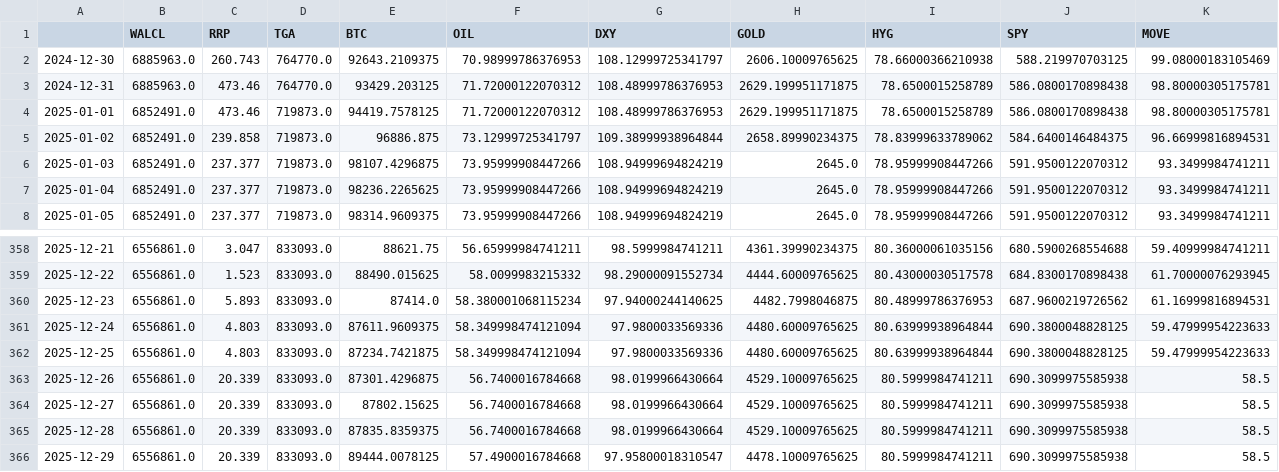
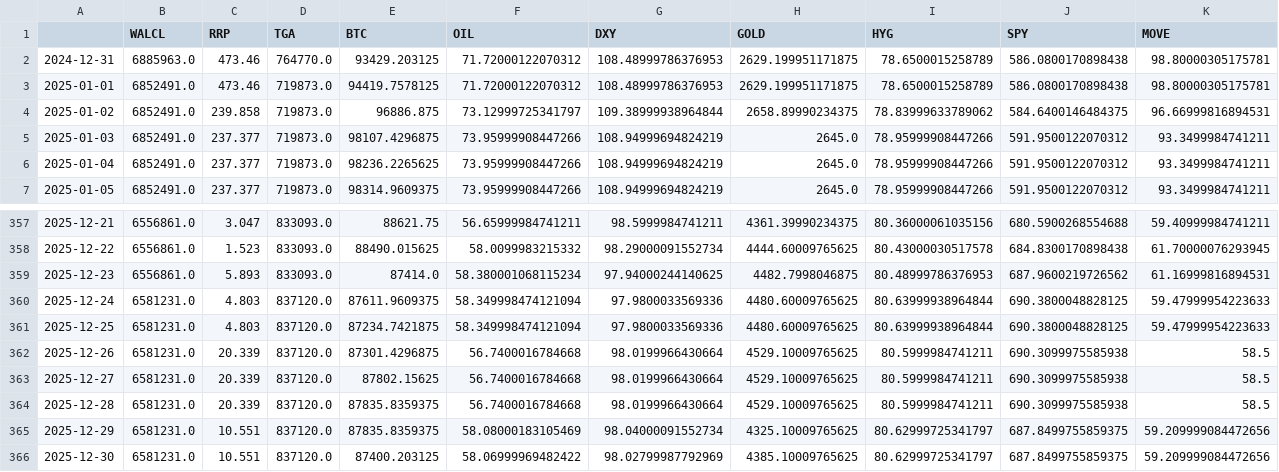
Before and after one commit to revitbaby/investor-copilot, a CSV file: data_cache/macro_data.csv, drawn as a sheet; only a part is shown, gaps mark what is left out; removed rows and columns are numbered as before the commit, all else as after; rows hold the shown columns only; the diff covers the shown part only; the diff names each change by its address in the sheet, - before the commit and + after, or states it on an @@ line.

```diff
--- a/data_cache/macro_data.csv
+++ b/data_cache/macro_data.csv
-row 2: 2024-12-30 | 6885963.0 | 260.743 | 764770.0 | 92643.2109375 | 70.98999786376953 | 108.12999725341797 | 2606.10009765625 | 78.66000366210938 | 588.219970703125 | 99.08000183105469
-B360:B365 (WALCL): 6556861.0
+B360:B365 (WALCL): 6581231.0
-D360:D365 (TGA): 833093.0
+D360:D365 (TGA): 837120.0
-C365 (RRP): 20.339
+C365 (RRP): 10.551
-E365 (BTC): 89444.0078125
+E365 (BTC): 87835.8359375
-F365 (OIL): 57.4900016784668
+F365 (OIL): 58.08000183105469
-G365 (DXY): 97.95800018310547
+G365 (DXY): 98.04000091552734
-H365 (GOLD): 4478.10009765625
+H365 (GOLD): 4325.10009765625
-I365 (HYG): 80.5999984741211
+I365 (HYG): 80.62999725341797
-J365 (SPY): 690.3099975585938
+J365 (SPY): 687.8499755859375
-K365 (MOVE): 58.5
+K365 (MOVE): 59.209999084472656
+row 366: 2025-12-30 | 6581231.0 | 10.551 | 837120.0 | 87400.203125 | 58.06999969482422 | 98.02799987792969 | 4385.10009765625 | 80.62999725341797 | 687.8499755859375 | 59.209999084472656
```
Also changed, not shown: 2 edited cells elsewhere in this file, 12 other files.
